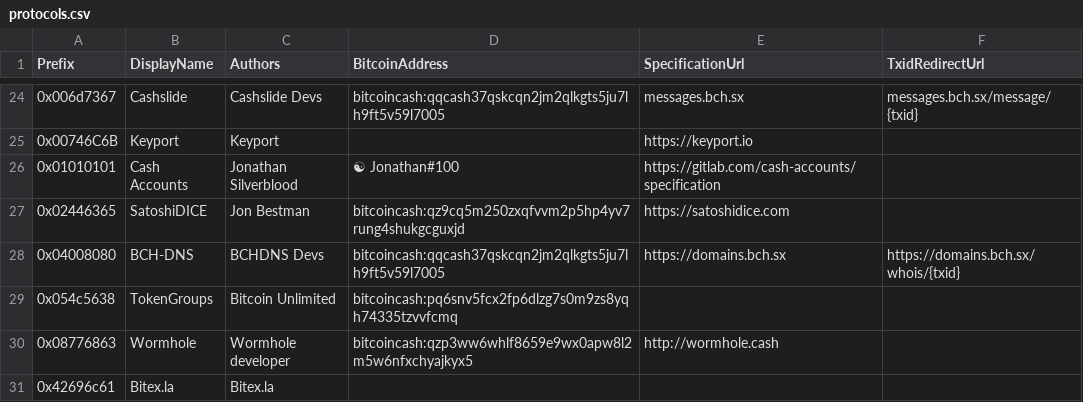
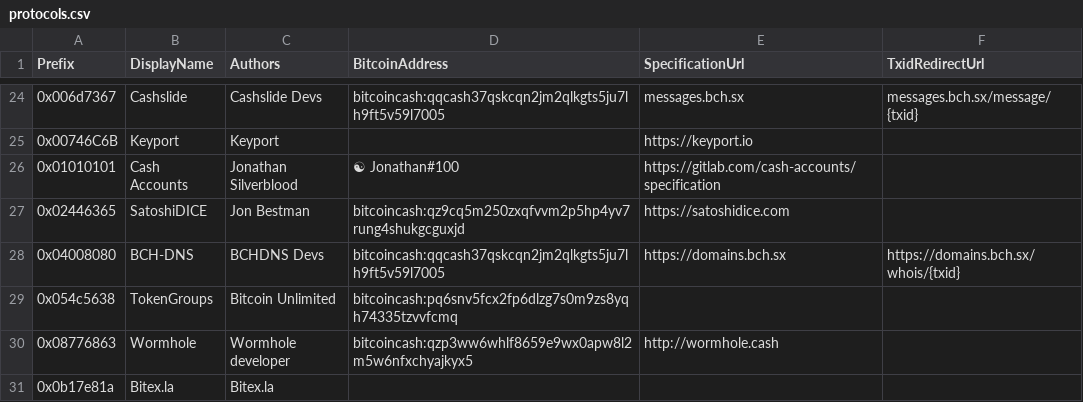
Before and after one commit to bitcoincashorg/bitcoincash.org, a CSV file: etc/protocols.csv, drawn as a sheet; only a part is shown, gaps mark what is left out.

Commit message:
fix protocol id

```diff
--- a/etc/protocols.csv
+++ b/etc/protocols.csv
@@ -30,2 +30,2 @@ Prefix,DisplayName,Authors,BitcoinAddress,SpecificationUrl,TxidRedirectUrl
 0x08776863,Wormhole,Wormhole developer,bitcoincash:qzp3ww6whlf8659e9wx0apw8l2m5w6nfxchyajkyx5,http://wormhole.cash,
-0x42696c61,Bitex.la,Bitex.la,,
+0x0b17e81a,Bitex.la,Bitex.la,,
```
